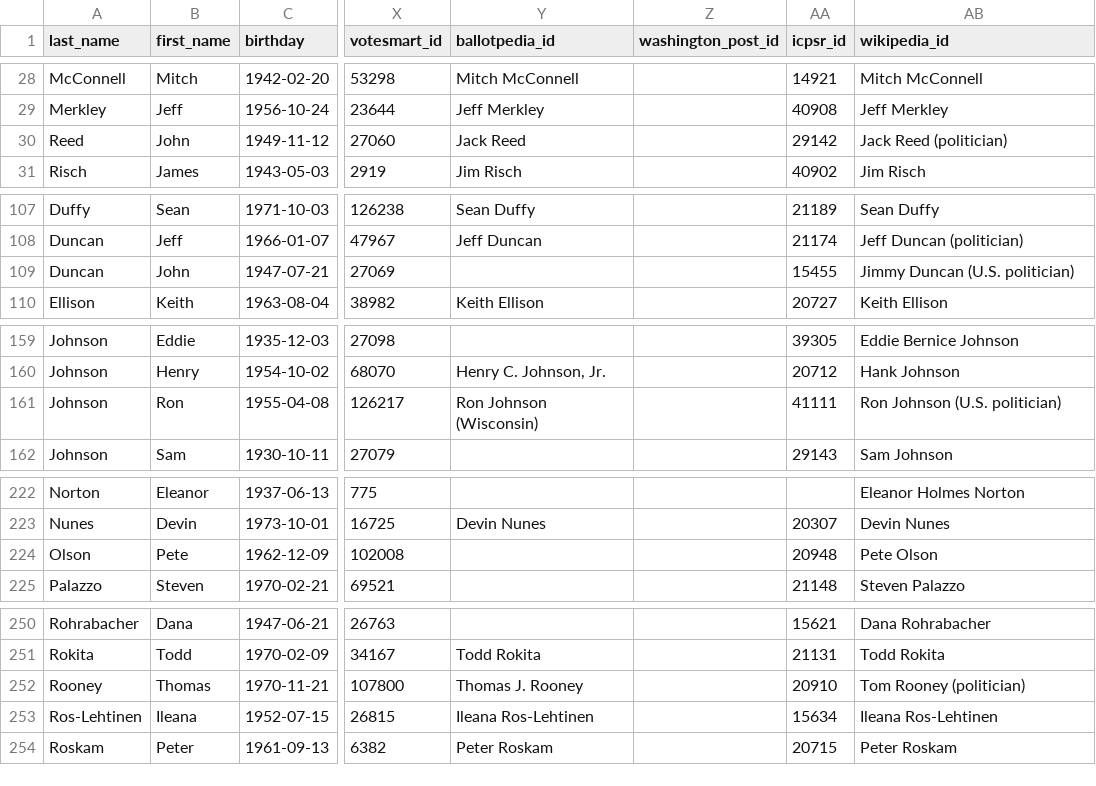
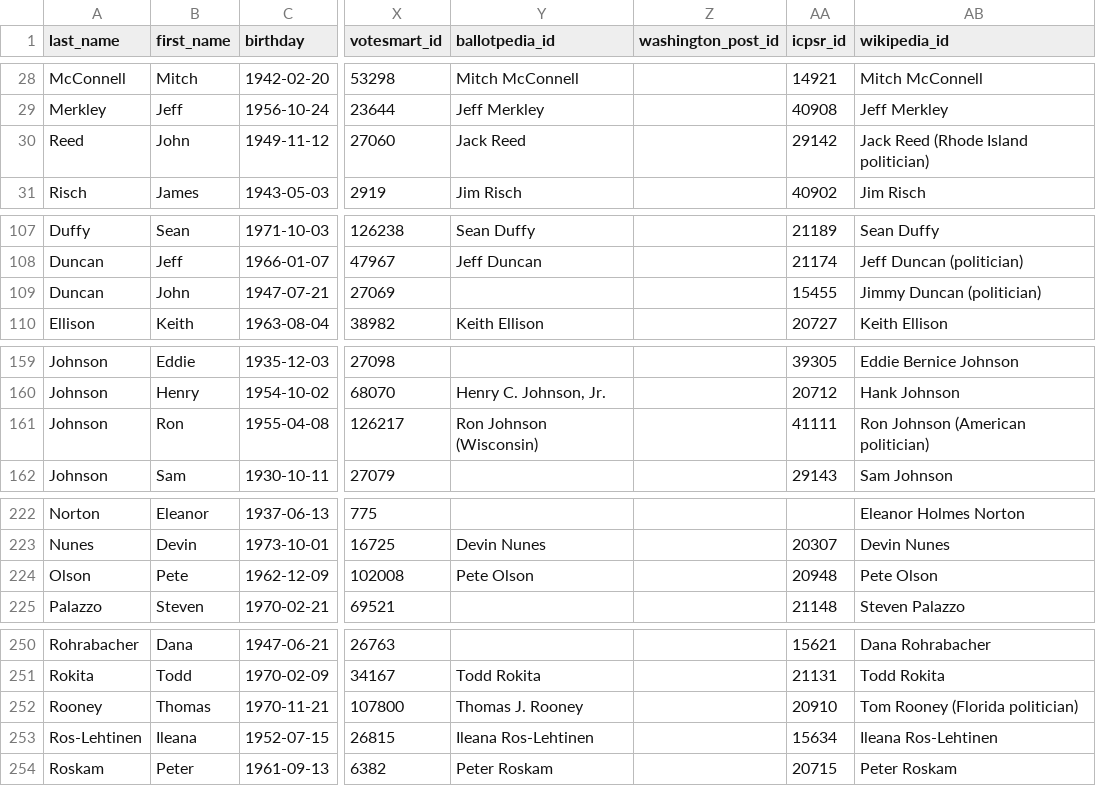
Before and after one commit to unitedstates/congress-legislators, a CSV file: legislators-current.csv, drawn as a sheet; only a part is shown, gaps mark what is left out; the diff covers the shown part only; the diff names each change by its address in the sheet, - before the commit and + after, or states it on an @@ line.

```diff
--- a/legislators-current.csv
+++ b/legislators-current.csv
-AB30 (wikipedia_id): Jack Reed (politician)
+AB30 (wikipedia_id): Jack Reed (Rhode Island politician)
-AB109 (wikipedia_id): Jimmy Duncan (U.S. politician)
+AB109 (wikipedia_id): Jimmy Duncan (politician)
-AB161 (wikipedia_id): Ron Johnson (U.S. politician)
+AB161 (wikipedia_id): Ron Johnson (American politician)
-Y224 (ballotpedia_id): (empty)
+Y224 (ballotpedia_id): Pete Olson
-AB252 (wikipedia_id): Tom Rooney (politician)
+AB252 (wikipedia_id): Tom Rooney (Florida politician)
```
Also changed, not shown: 18 edited cells elsewhere in this file, 5 other files.
